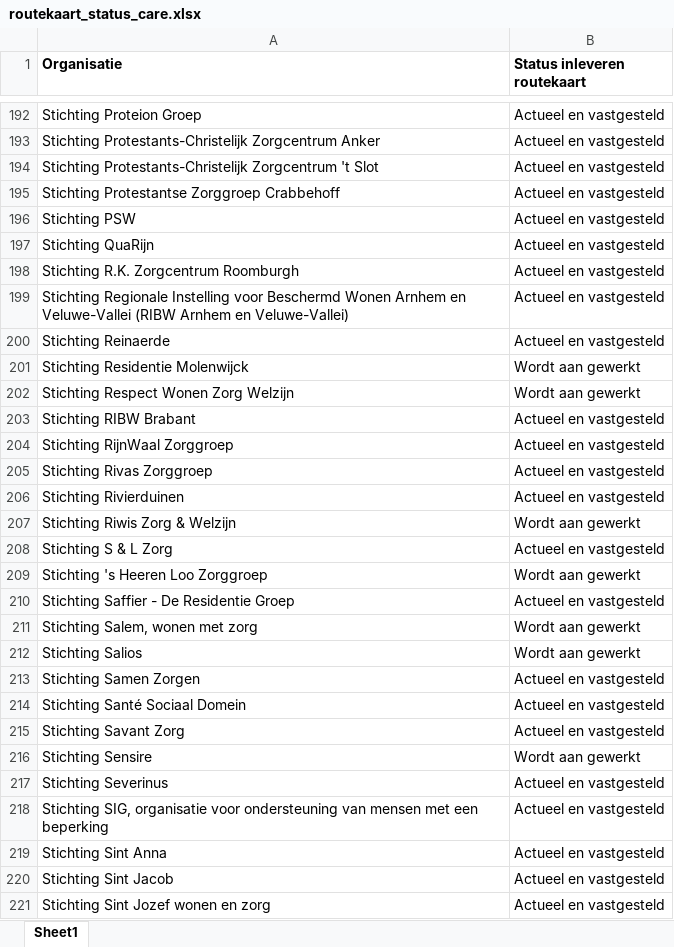
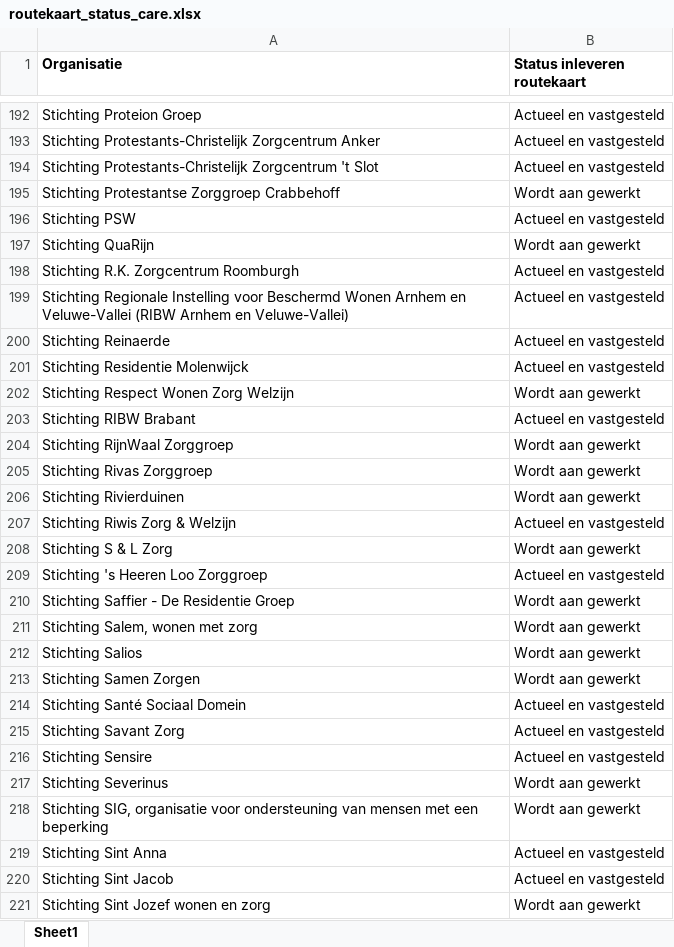
Before and after one commit to ReinierNL/nederland-waterland, an Excel workbook: src/data/routekaart_status_care.xlsx, sheet Sheet1, drawn as a sheet; only a part is shown, gaps mark what is left out; values as stored, in another font and other column widths than the file's, no borders; the diff covers the shown part only; the diff names each change by its address in the sheet, - before the commit and + after, or states it on an @@ line.

Commit message:
Updated care data (v71)

```diff
--- a/src/data/routekaart_status_care.xlsx (sheet Sheet1)
+++ b/src/data/routekaart_status_care.xlsx (sheet Sheet1)
-B195 (Status inleveren routekaart): Actueel en vastgesteld
+B195 (Status inleveren routekaart): Wordt aan gewerkt
-B197 (Status inleveren routekaart): Actueel en vastgesteld
+B197 (Status inleveren routekaart): Wordt aan gewerkt
-B201 (Status inleveren routekaart): Wordt aan gewerkt
+B201 (Status inleveren routekaart): Actueel en vastgesteld
-B204:B206 (Status inleveren routekaart): Actueel en vastgesteld
+B204:B206 (Status inleveren routekaart): Wordt aan gewerkt
-B207 (Status inleveren routekaart): Wordt aan gewerkt
+B207 (Status inleveren routekaart): Actueel en vastgesteld
-B208 (Status inleveren routekaart): Actueel en vastgesteld
+B208 (Status inleveren routekaart): Wordt aan gewerkt
-B209 (Status inleveren routekaart): Wordt aan gewerkt
+B209 (Status inleveren routekaart): Actueel en vastgesteld
-B210 (Status inleveren routekaart): Actueel en vastgesteld
+B210 (Status inleveren routekaart): Wordt aan gewerkt
-B213 (Status inleveren routekaart): Actueel en vastgesteld
+B213 (Status inleveren routekaart): Wordt aan gewerkt
-B216 (Status inleveren routekaart): Wordt aan gewerkt
+B216 (Status inleveren routekaart): Actueel en vastgesteld
-B217:B218 (Status inleveren routekaart): Actueel en vastgesteld
+B217:B218 (Status inleveren routekaart): Wordt aan gewerkt
-B221 (Status inleveren routekaart): Actueel en vastgesteld
+B221 (Status inleveren routekaart): Wordt aan gewerkt
```
Also changed, not shown: 111 edited cells elsewhere in this sheet, 2 other files.
